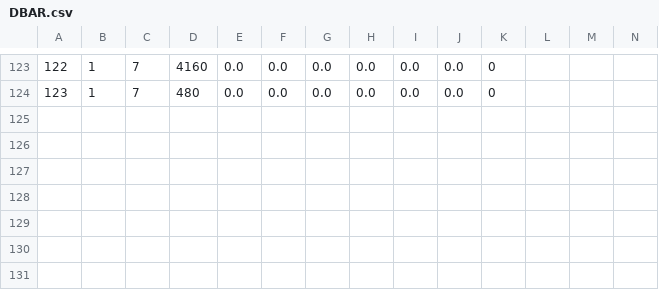
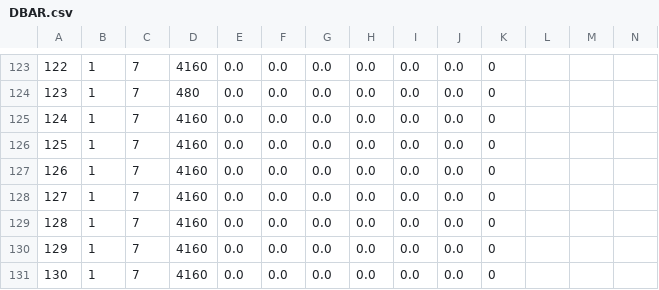
Before and after one commit to juliomassignan/PeD_COPEL_EDTR_win, a CSV file: ieee123/DBAR.csv, drawn as a sheet; only a part is shown, gaps mark what is left out; rows hold the shown columns only; the diff names each change by its address in the sheet, - before the commit and + after, or states it on an @@ line.

Commit message:
sistemas ieee rodando

```diff
--- a/ieee123/DBAR.csv
+++ b/ieee123/DBAR.csv
+row 125: 124 | 1 | 7 | 4160 | 0.0 | 0.0 | 0.0 | 0.0 | 0.0 | 0.0 | 0
+row 126: 125 | 1 | 7 | 4160 | 0.0 | 0.0 | 0.0 | 0.0 | 0.0 | 0.0 | 0
+row 127: 126 | 1 | 7 | 4160 | 0.0 | 0.0 | 0.0 | 0.0 | 0.0 | 0.0 | 0
+row 128: 127 | 1 | 7 | 4160 | 0.0 | 0.0 | 0.0 | 0.0 | 0.0 | 0.0 | 0
+row 129: 128 | 1 | 7 | 4160 | 0.0 | 0.0 | 0.0 | 0.0 | 0.0 | 0.0 | 0
+row 130: 129 | 1 | 7 | 4160 | 0.0 | 0.0 | 0.0 | 0.0 | 0.0 | 0.0 | 0
+row 131: 130 | 1 | 7 | 4160 | 0.0 | 0.0 | 0.0 | 0.0 | 0.0 | 0.0 | 0
```
Also changed, not shown: ieee123/DLIN.csv, ieee123/DREG.csv, 20 other files.
